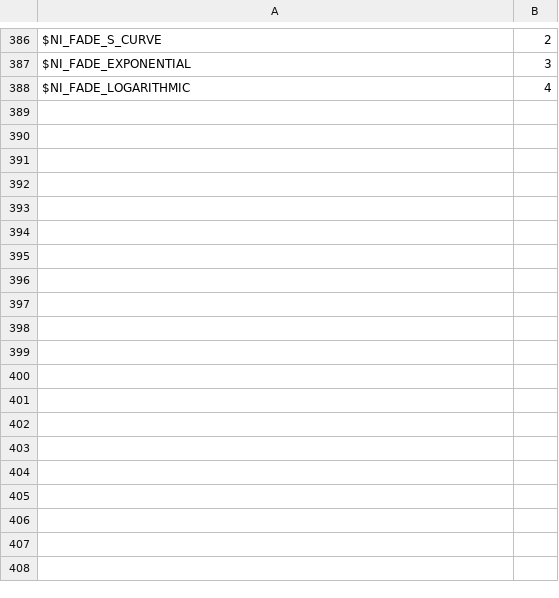
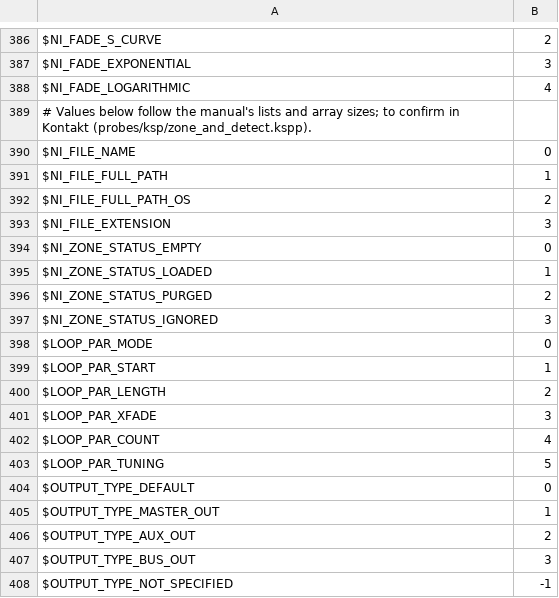
Before and after one commit to DerpcatMusic/KONTRA, a TSV file: crates/script/ksp/data/constants.tsv, drawn as a sheet; only a part is shown, gaps mark what is left out; the diff covers the shown part only; the diff names each change by its address in the sheet, - before the commit and + after, or states it on an @@ line.

```diff
--- a/crates/script/ksp/data/constants.tsv
+++ b/crates/script/ksp/data/constants.tsv
+row 389: # Values below follow the manual's lists and array sizes; to confirm in Kontakt (probes/ksp/zone_and_detect.kspp).
+row 390: $NI_FILE_NAME | 0
+row 391: $NI_FILE_FULL_PATH | 1
+row 392: $NI_FILE_FULL_PATH_OS | 2
+row 393: $NI_FILE_EXTENSION | 3
+row 394: $NI_ZONE_STATUS_EMPTY | 0
+row 395: $NI_ZONE_STATUS_LOADED | 1
+row 396: $NI_ZONE_STATUS_PURGED | 2
+row 397: $NI_ZONE_STATUS_IGNORED | 3
+row 398: $LOOP_PAR_MODE | 0
+row 399: $LOOP_PAR_START | 1
+row 400: $LOOP_PAR_LENGTH | 2
+row 401: $LOOP_PAR_XFADE | 3
+row 402: $LOOP_PAR_COUNT | 4
+row 403: $LOOP_PAR_TUNING | 5
+row 404: $OUTPUT_TYPE_DEFAULT | 0
+row 405: $OUTPUT_TYPE_MASTER_OUT | 1
+row 406: $OUTPUT_TYPE_AUX_OUT | 2
+row 407: $OUTPUT_TYPE_BUS_OUT | 3
+row 408: $OUTPUT_TYPE_NOT_SPECIFIED | -1
```
Also changed, not shown: 52 added rows elsewhere in this file, 19 other files.
